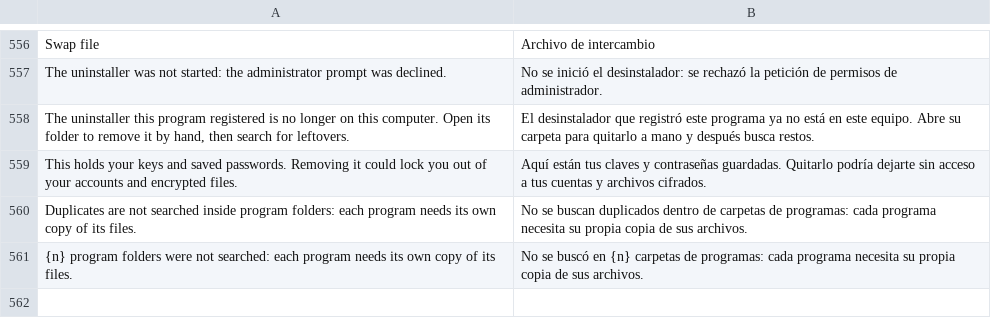
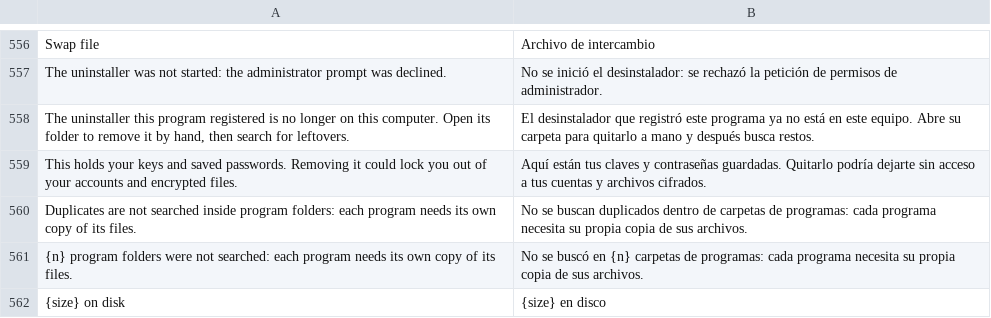
Before and after one commit to rewind-os/rewind-os-app, a TSV file: crates/i18n/locales/es.tsv, drawn as a sheet; only a part is shown, gaps mark what is left out.

```diff
--- a/crates/i18n/locales/es.tsv
+++ b/crates/i18n/locales/es.tsv
@@ -561 +561,2 @@ Duplicates are not searched inside program folders: each program needs its own c
 {n} program folders were not searched: each program needs its own copy of its files.	No se buscó en {n} carpetas de programas: cada programa necesita su propia copia de sus archivos.
+{size} on disk	{size} en disco
```
Also changed, not shown: 9 other files.
